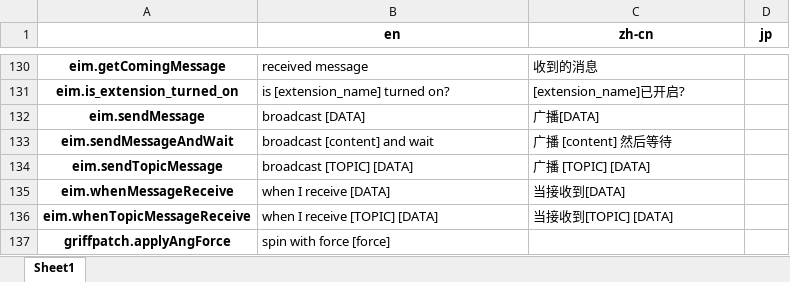
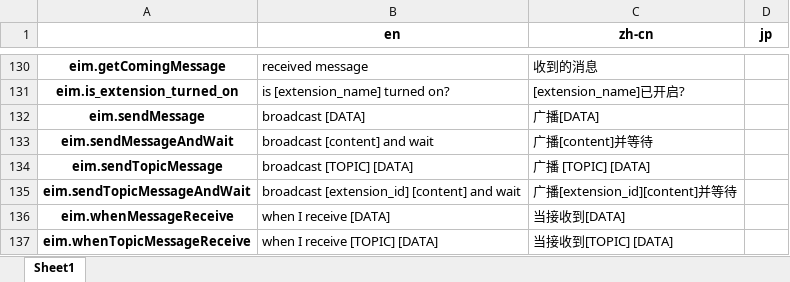
Before and after one commit to CodeLabClub/codelab-l10n, an Excel workbook: l10n.xlsx, sheet Sheet1, drawn as a sheet; only a part is shown, gaps mark what is left out; the shorter side is filled out with more unchanged rows; values as stored, in another font and other column widths than the file's, no borders; the diff names each change by its address in the sheet, - before the commit and + after, or states it on an @@ line.

```diff
--- a/l10n.xlsx (sheet Sheet1)
+++ b/l10n.xlsx (sheet Sheet1)
-C133 (zh-cn): 广播 [content] 然后等待
+C133 (zh-cn): 广播[content]并等待
+row 135: eim.sendTopicMessageAndWait | broadcast [extension_id] [content] and wait | 广播[extension_id][content]并等待
```
Also changed, not shown: 1 other file.
